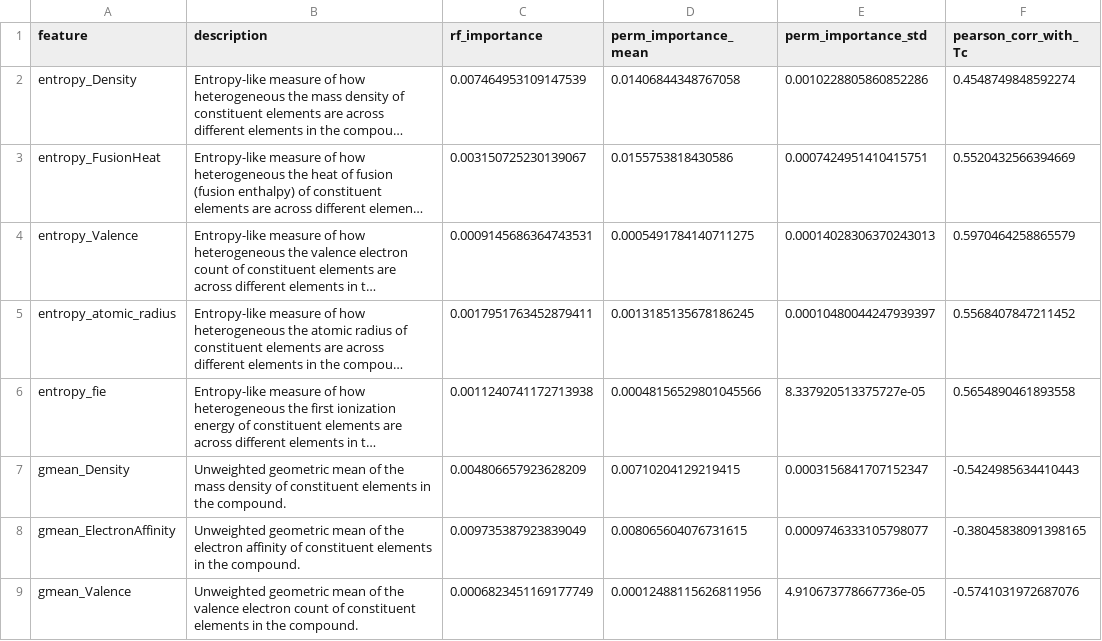
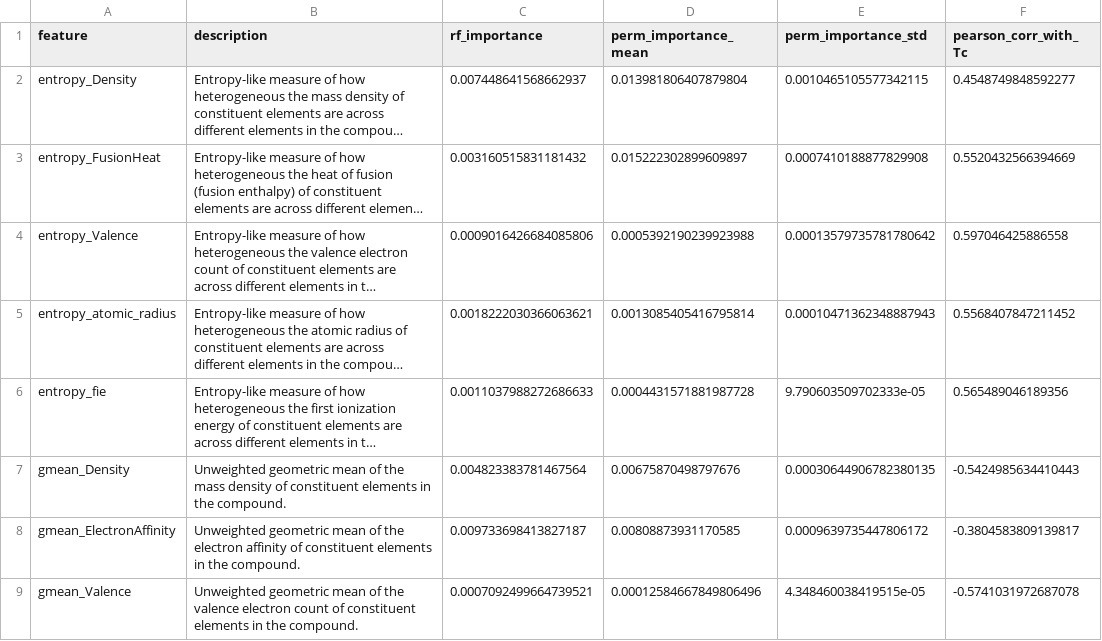
Before and after one commit to XUZiteng2020/Physics188_288_projectIII, a CSV file: important_features_longlist_superconductivity.csv, drawn as a sheet; only a part is shown; long unchanged cells end in …; the diff covers the shown part only; the diff names each change by its address in the sheet, - before the commit and + after, or states it on an @@ line.

```diff
--- a/important_features_longlist_superconductivity.csv
+++ b/important_features_longlist_superconductivity.csv
-C2 (rf_importance): 0.007464953109147539
+C2 (rf_importance): 0.007448641568662937
-D2 (perm_importance_mean): 0.01406844348767058
+D2 (perm_importance_mean): 0.013981806407879804
-E2 (perm_importance_std): 0.0010228805860852286
+E2 (perm_importance_std): 0.0010465105577342115
-F2 (pearson_corr_with_Tc): 0.4548749848592274
+F2 (pearson_corr_with_Tc): 0.4548749848592277
-C3 (rf_importance): 0.003150725230139067
+C3 (rf_importance): 0.003160515831181432
-D3 (perm_importance_mean): 0.0155753818430586
+D3 (perm_importance_mean): 0.015222302899609897
-E3 (perm_importance_std): 0.0007424951410415751
+E3 (perm_importance_std): 0.0007410188877829908
-C4 (rf_importance): 0.0009145686364743531
+C4 (rf_importance): 0.0009016426684085806
-D4 (perm_importance_mean): 0.0005491784140711275
+D4 (perm_importance_mean): 0.0005392190239923988
-E4 (perm_importance_std): 0.00014028306370243013
+E4 (perm_importance_std): 0.00013579735781780642
-F4 (pearson_corr_with_Tc): 0.5970464258865579
+F4 (pearson_corr_with_Tc): 0.597046425886558
-C5 (rf_importance): 0.0017951763452879411
+C5 (rf_importance): 0.0018222030366063621
-D5 (perm_importance_mean): 0.0013185135678186245
+D5 (perm_importance_mean): 0.0013085405416795814
-E5 (perm_importance_std): 0.00010480044247939397
+E5 (perm_importance_std): 0.00010471362348887943
-C6 (rf_importance): 0.0011240741172713938
+C6 (rf_importance): 0.0011037988272686633
-D6 (perm_importance_mean): 0.00048156529801045566
+D6 (perm_importance_mean): 0.0004431571881987728
-E6 (perm_importance_std): 8.337920513375727e-05
+E6 (perm_importance_std): 9.790603509702333e-05
-F6 (pearson_corr_with_Tc): 0.5654890461893558
+F6 (pearson_corr_with_Tc): 0.565489046189356
-C7 (rf_importance): 0.004806657923628209
+C7 (rf_importance): 0.004823383781467564
-D7 (perm_importance_mean): 0.00710204129219415
+D7 (perm_importance_mean): 0.00675870498797676
-E7 (perm_importance_std): 0.0003156841707152347
+E7 (perm_importance_std): 0.00030644906782380135
-C8 (rf_importance): 0.009735387923839049
+C8 (rf_importance): 0.009733698413827187
-D8 (perm_importance_mean): 0.008065604076731615
+D8 (perm_importance_mean): 0.00808873931170585
-E8 (perm_importance_std): 0.0009746333105798077
+E8 (perm_importance_std): 0.0009639735447806172
-F8 (pearson_corr_with_Tc): -0.38045838091398165
+F8 (pearson_corr_with_Tc): -0.3804583809139817
-C9 (rf_importance): 0.0006823451169177749
+C9 (rf_importance): 0.0007092499664739521
-D9 (perm_importance_mean): 0.00012488115626811956
+D9 (perm_importance_mean): 0.00012584667849806496
-E9 (perm_importance_std): 4.910673778667736e-05
+E9 (perm_importance_std): 4.348460038419515e-05
-F9 (pearson_corr_with_Tc): -0.5741031972687076
+F9 (pearson_corr_with_Tc): -0.5741031972687078
```
Also changed, not shown: 1 added row and 102 edited cells elsewhere in this file, hamidieh_style_xgboost_feature_importance.csv, important_features_shortlist_superconductivity.csv, 26 other files.
